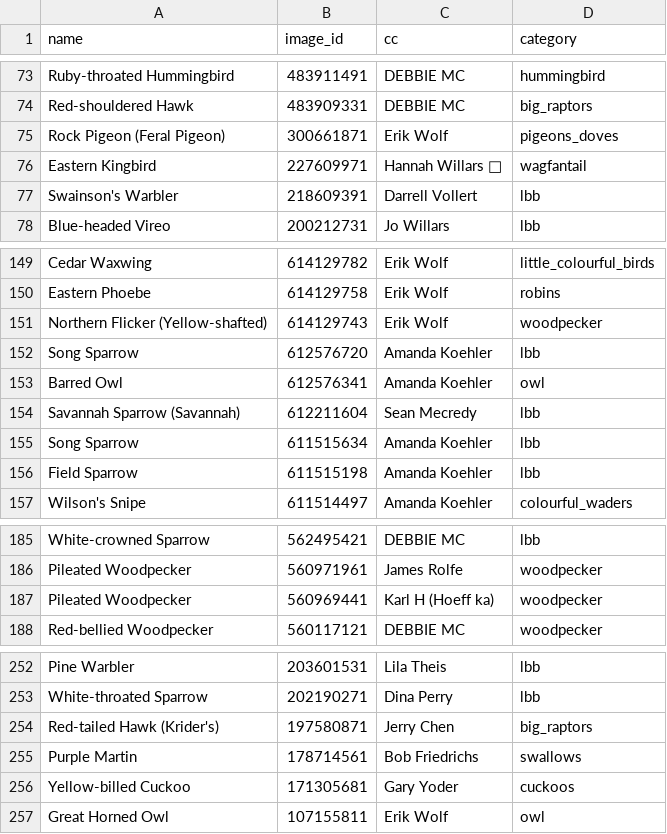
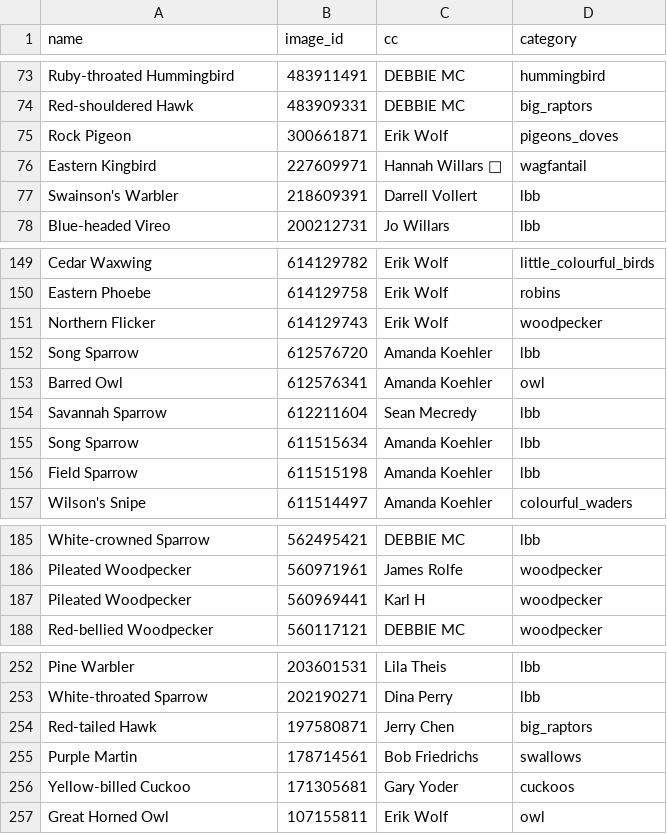
Before and after one commit to meganroseevans/twitch_or_tweek, a CSV file: data/images/austin_images.csv, drawn as a sheet; only a part is shown, gaps mark what is left out.

```diff
--- a/data/images/austin_images.csv
+++ b/data/images/austin_images.csv
@@ -74,3 +74,3 @@ Ruby-throated Hummingbird,483911491,DEBBIE MC,hummingbird
 Red-shouldered Hawk,483909331,DEBBIE MC,big_raptors
-Rock Pigeon (Feral Pigeon),300661871,Erik  Wolf,pigeons_doves
+Rock Pigeon,300661871,Erik  Wolf,pigeons_doves
 Eastern Kingbird,227609971,Hannah Willars 🦆,wagfantail
@@ -150,6 +150,6 @@ Cedar Waxwing,614129782,Erik  Wolf,little_colourful_birds
 Eastern Phoebe,614129758,Erik  Wolf,robins
-Northern Flicker (Yellow-shafted),614129743,Erik  Wolf,woodpecker
+Northern Flicker,614129743,Erik  Wolf,woodpecker
 Song Sparrow,612576720,Amanda Koehler,lbb
 Barred Owl,612576341,Amanda Koehler,owl
-Savannah Sparrow (Savannah),612211604,Sean Mecredy,lbb
+Savannah Sparrow,612211604,Sean Mecredy,lbb
 Song Sparrow,611515634,Amanda Koehler,lbb
@@ -186,3 +186,3 @@ White-crowned Sparrow,562495421,DEBBIE MC,lbb
 Pileated Woodpecker,560971961,James Rolfe,woodpecker
-Pileated Woodpecker,560969441,Karl H (Hoeff ka),woodpecker
+Pileated Woodpecker,560969441,Karl H,woodpecker
 Red-bellied Woodpecker,560117121,DEBBIE MC,woodpecker
@@ -253,3 +253,3 @@ Pine Warbler,203601531,Lila Theis,lbb
 White-throated Sparrow,202190271,Dina Perry,lbb
-Red-tailed Hawk (Krider's),197580871,Jerry Chen,big_raptors
+Red-tailed Hawk,197580871,Jerry Chen,big_raptors
 Purple Martin,178714561,Bob Friedrichs,swallows
```
Also changed, not shown: data/audio/ca_audio.csv, data/images/ca_images.csv, 3 other files.
